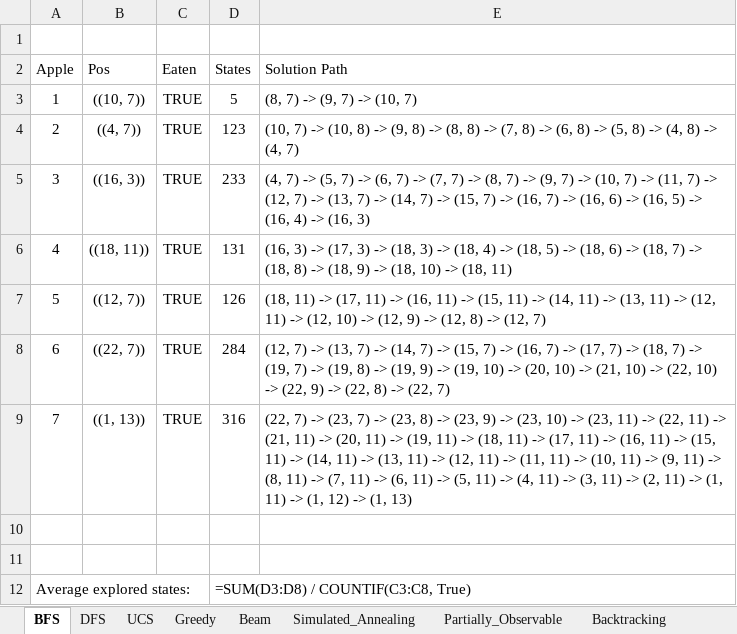
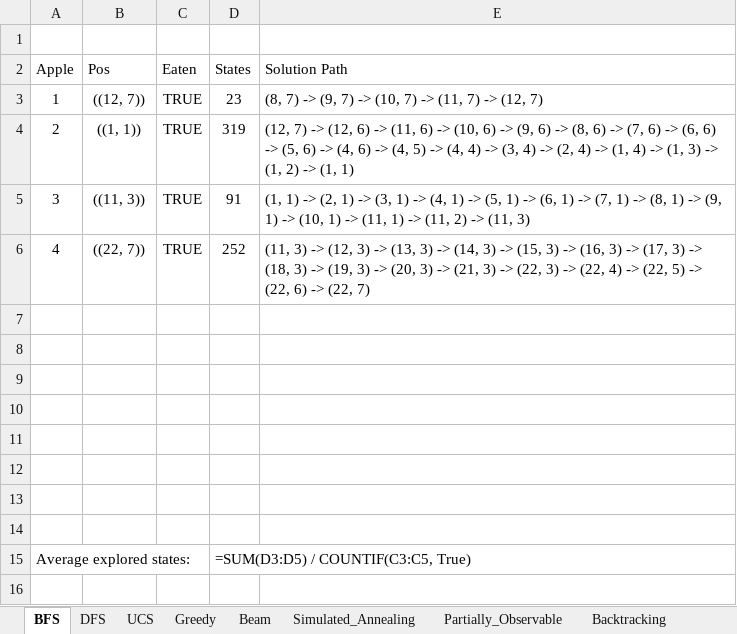
Before and after one commit to LuuQuangTien/Project-Cuoi-Ky-Mon-AI-Nhom_9, an Excel workbook: Project_AI_cuoi_ky/Stats.xlsx, sheet BFS, drawn as a sheet; values as stored, in another font and other column widths than the file's, no borders; formulas without a stored value are shown as written; removed rows and columns are numbered as before the commit, all else as after; the diff names each change by its address in the sheet, - before the commit and + after, or states it on an @@ line.

```diff
--- a/Project_AI_cuoi_ky/Stats.xlsx (sheet BFS)
+++ b/Project_AI_cuoi_ky/Stats.xlsx (sheet BFS)
-B3 (Pos): ((10, 7))
+B3 (Pos): ((12, 7))
-D3 (States): 5
+D3 (States): 23
-E3 (Solution Path): (8, 7) -> (9, 7) -> (10, 7)
+E3 (Solution Path): (8, 7) -> (9, 7) -> (10, 7) -> (11, 7) -> (12, 7)
-B4 (Pos): ((4, 7))
+B4 (Pos): ((1, 1))
-D4 (States): 123
+D4 (States): 319
-E4 (Solution Path): (10, 7) -> (10, 8) -> (9, 8) -> (8, 8) -> (7, 8) -> (6, 8) -> (5, 8) -> (4, 8) -> (4, 7)
+E4 (Solution Path): (12, 7) -> (12, 6) -> (11, 6) -> (10, 6) -> (9, 6) -> (8, 6) -> (7, 6) -> (6, 6) -> (5, 6) -> (4, 6) -> (4, 5) -> (4, 4) -> (3, 4) -> (2, 4) -> (1, 4) -> (1, 3) -> (1, 2) -> (1, 1)
-B5 (Pos): ((16, 3))
+B5 (Pos): ((11, 3))
-D5 (States): 233
+D5 (States): 91
-E5 (Solution Path): (4, 7) -> (5, 7) -> (6, 7) -> (7, 7) -> (8, 7) -> (9, 7) -> (10, 7) -> (11, 7) -> (12, 7) -> (13, 7) -> (14, 7) -> (15, 7) -> (16, 7) -> (16, 6) -> (16, 5) -> (16, 4) -> (16, 3)
+E5 (Solution Path): (1, 1) -> (2, 1) -> (3, 1) -> (4, 1) -> (5, 1) -> (6, 1) -> (7, 1) -> (8, 1) -> (9, 1) -> (10, 1) -> (11, 1) -> (11, 2) -> (11, 3)
-B6 (Pos): ((18, 11))
+B6 (Pos): ((22, 7))
-D6 (States): 131
+D6 (States): 252
-E6 (Solution Path): (16, 3) -> (17, 3) -> (18, 3) -> (18, 4) -> (18, 5) -> (18, 6) -> (18, 7) -> (18, 8) -> (18, 9) -> (18, 10) -> (18, 11)
+E6 (Solution Path): (11, 3) -> (12, 3) -> (13, 3) -> (14, 3) -> (15, 3) -> (16, 3) -> (17, 3) -> (18, 3) -> (19, 3) -> (20, 3) -> (21, 3) -> (22, 3) -> (22, 4) -> (22, 5) -> (22, 6) -> (22, 7)
-row 7: 5 | ((12, 7)) | TRUE | 126 | (18, 11) -> (17, 11) -> (16, 11) -> (15, 11) -> (14, 11) -> (13, 11) -> (12, 11) -> (12, 10) -> (12, 9) -> (12, 8) -> (12, 7)
-row 8: 6 | ((22, 7)) | TRUE | 284 | (12, 7) -> (13, 7) -> (14, 7) -> (15, 7) -> (16, 7) -> (17, 7) -> (18, 7) -> (19, 7) -> (19, 8) -> (19, 9) -> (19, 10) -> (20, 10) -> (21, 10) -> (22, 10) -> (22, 9) -> (22, 8) -> (22, 7)
-row 9: 7 | ((1, 13)) | TRUE | 316 | (22, 7) -> (23, 7) -> (23, 8) -> (23, 9) -> (23, 10) -> (23, 11) -> (22, 11) -> (21, 11) -> (20, 11) -> (19, 11) -> (18, 11) -> (17, 11) -> (16, 11) -> (15, 11) -> (14, 11) -> (13, 11) -> (12, 11) -> (11, 11) -> (10, 11) -> (9, 11) -> (8, 11) -> (7, 11) -> (6, 11) -> (5, 11) -> (4, 11) -> (3, 11) -> (2, 11) -> (1, 11) -> (1, 12) -> (1, 13)
+row 9: (empty)
+row 10: (empty)
+row 11: (empty)
+row 12: (empty)
+row 13: (empty)
+row 14: (empty)
-D15 (States): =SUM(D3:D8) / COUNTIF(C3:C8, True)
+D15 (States): =SUM(D3:D5) / COUNTIF(C3:C5, True)
```
Also changed, not shown: sheet Beam, sheet Backtracking, sheet Partially_Observable, sheet UCS, sheet Greedy, sheet DFS, 1 more sheet, 1 other file.
